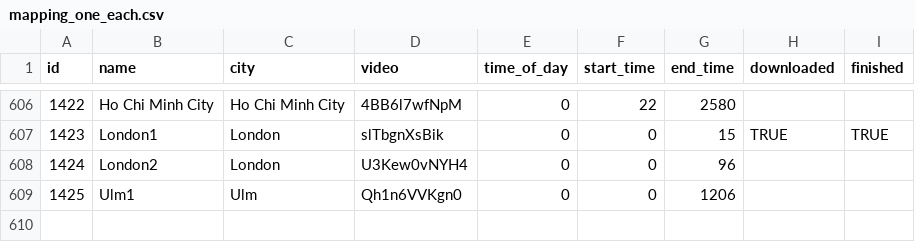
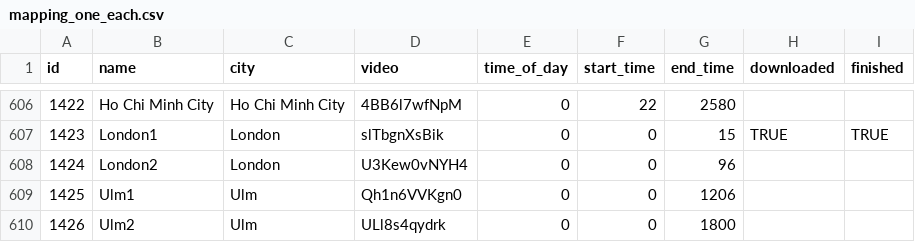
Before and after one commit to KimmichGUO/PedX-Insight, a CSV file: mapping_one_each.csv, drawn as a sheet; only a part is shown, gaps mark what is left out; the diff names each change by its address in the sheet, - before the commit and + after, or states it on an @@ line.

```diff
--- a/mapping_one_each.csv
+++ b/mapping_one_each.csv
+row 610: 1426 | Ulm2 | Ulm | ULl8s4qydrk | 0 | 0 | 1800
```
Also changed, not shown: mapping.csv, summary_data/all_video_info.csv, 13 other files.
